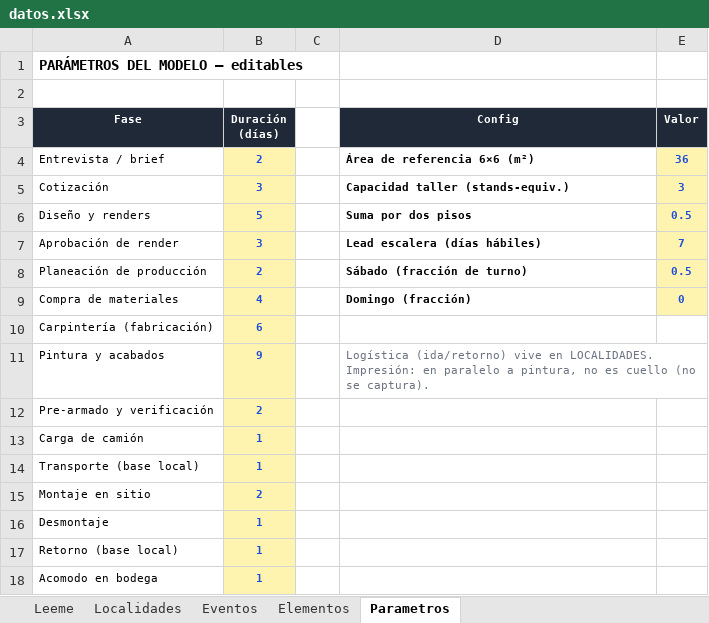
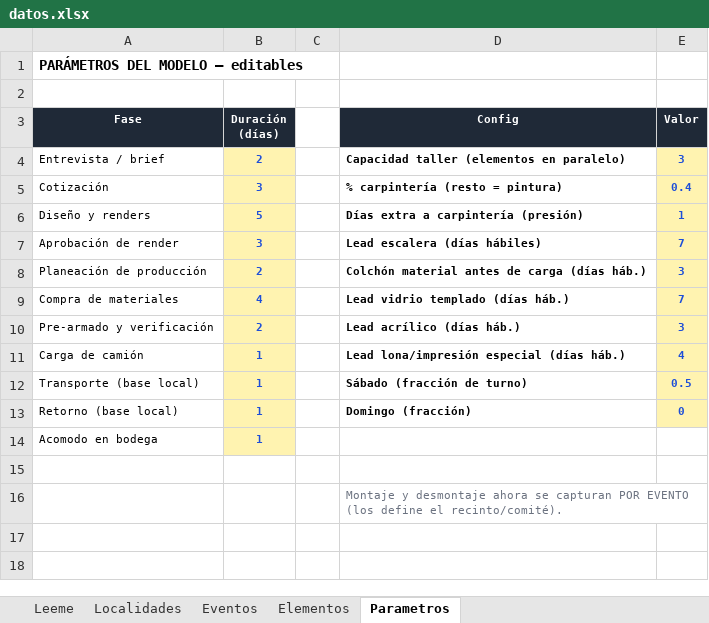
Before and after one commit to alexrsutti/pipeline-calidad, an Excel workbook: datos.xlsx, sheet Parametros, drawn as a sheet; values as stored, in another font and other column widths than the file's, no borders; removed rows and columns are numbered as before the commit, all else as after; the diff names each change by its address in the sheet, - before the commit and + after, or states it on an @@ line.

```diff
--- a/datos.xlsx (sheet Parametros)
+++ b/datos.xlsx (sheet Parametros)
-D4 (Config): Área de referencia 6×6 (m²)
+D4 (Config): Capacidad taller (elementos en paralelo)
-E4 (Valor): 36
+E4 (Valor): 3
-D5 (Config): Capacidad taller (stands-equiv.)
+D5 (Config): % carpintería (resto = pintura)
-E5 (Valor): 3
+E5 (Valor): 0.4
-D6 (Config): Suma por dos pisos
+D6 (Config): Días extra a carpintería (presión)
-E6 (Valor): 0.5
+E6 (Valor): 1
-D8 (Config): Sábado (fracción de turno)
+D8 (Config): Colchón material antes de carga (días háb.)
-E8 (Valor): 0.5
+E8 (Valor): 3
-D9 (Config): Domingo (fracción)
+D9 (Config): Lead vidrio templado (días háb.)
-E9 (Valor): 0
+E9 (Valor): 7
-row 10: Carpintería (fabricación) | 6
-row 11: Pintura y acabados | 9 |  | Logística (ida/retorno) vive en LOCALIDADES. Impresión: en paralelo a pintura, no es cuello (no se captura).
-D10 (Config): (empty)
+D10 (Config): Lead acrílico (días háb.)
-E10 (Valor): (empty)
+E10 (Valor): 3
-E10:E12 fill: none
+E10:E12 fill: #FFF3B0
-D11 (Config): (empty)
+D11 (Config): Lead lona/impresión especial (días háb.)
-E11 (Valor): (empty)
+E11 (Valor): 4
-D12 (Config): (empty)
+D12 (Config): Sábado (fracción de turno)
-E12 (Valor): (empty)
+E12 (Valor): 0.5
-row 15: Montaje en sitio | 2
-row 16: Desmontaje | 1
-D13 (Config): (empty)
+D13 (Config): Domingo (fracción)
-E13 (Valor): (empty)
+E13 (Valor): 0
-E13 fill: none
+E13 fill: #FFF3B0
+row 15: (empty)
+row 16:  |  |  | Montaje y desmontaje ahora se capturan POR EVENTO (los define el recinto/comité).
```
Also changed, not shown: sheet Elementos, sheet Eventos, sheet Leeme.
